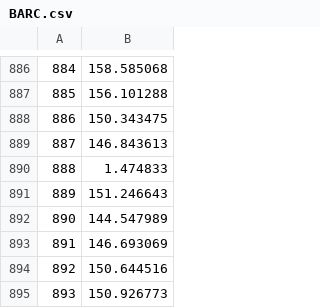
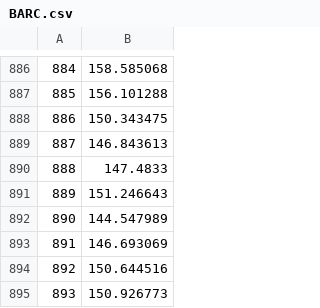
Before and after one commit to Jamesflynn1/FiniteMarketModel, a CSV file: HistoricPrices/BARC.csv, drawn as a sheet; only a part is shown, gaps mark what is left out.

```diff
--- a/HistoricPrices/BARC.csv
+++ b/HistoricPrices/BARC.csv
@@ -889,3 +889,3 @@
 887,146.843613
-888,1.474833
+888,147.4833
 889,151.246643
```
Also changed, not shown: 3 other files.
